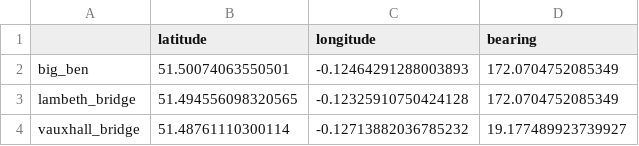
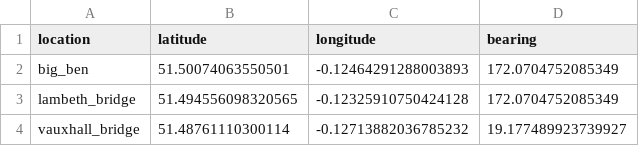
Before and after one commit to matthewghgriffiths/rowing, a TSV file: data/tideway_locations.tsv, drawn as a sheet; only a part is shown.

Commit message:
updating locations

```diff
--- a/data/tideway_locations.tsv
+++ b/data/tideway_locations.tsv
@@ -1,2 +1,2 @@
-	latitude	longitude	bearing
+location	latitude	longitude	bearing
 big_ben	51.50074063550501	-0.12464291288003893	172.0704752085349
```
Also changed, not shown: data/wind_times.tsv.
